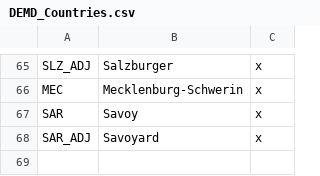
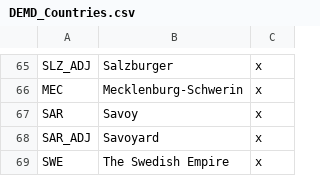
Before and after one commit to MaTi5893/DEMD, a CSV file: localisation/DEMD_Countries.csv, drawn as a sheet; only a part is shown, gaps mark what is left out.

Commit message:
Update DEMD_Countries.csv

```diff
--- a/localisation/DEMD_Countries.csv
+++ b/localisation/DEMD_Countries.csv
@@ -68 +68,2 @@ SAR;Savoy;x
 SAR_ADJ;Savoyard;x
+SWE;The Swedish Empire;x
```
